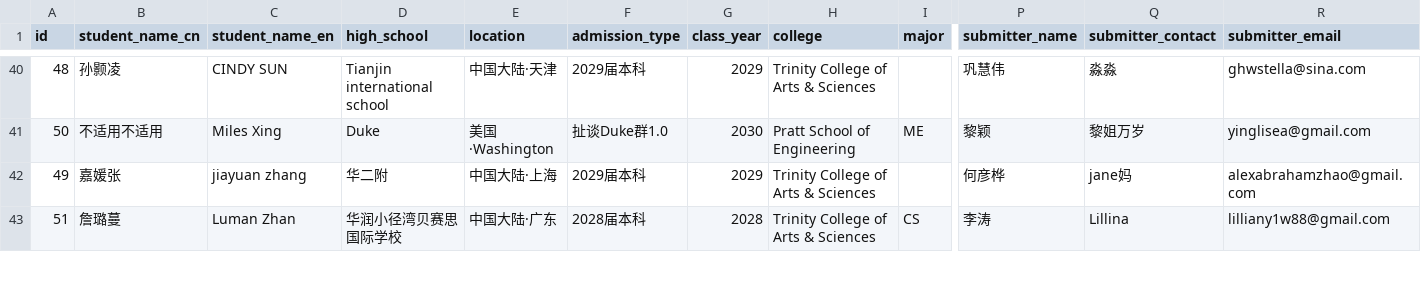
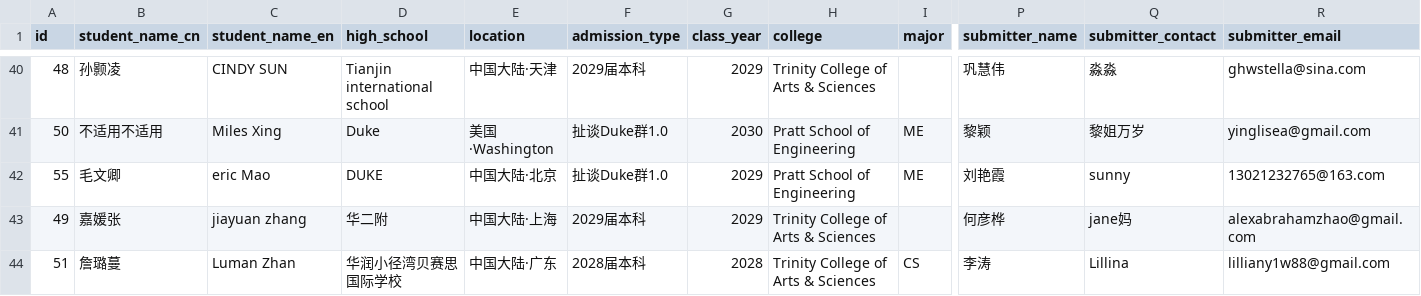
Before and after one commit to parentsduke/parentsduke, a CSV file: backup/latest/admissions_submissionsMulti.csv, drawn as a sheet; only a part is shown, gaps mark what is left out; rows hold the shown columns only; the diff names each change by its address in the sheet, - before the commit and + after, or states it on an @@ line.

```diff
--- a/backup/latest/admissions_submissionsMulti.csv
+++ b/backup/latest/admissions_submissionsMulti.csv
+row 42: 55 | 毛文卿 | eric Mao | DUKE | 中国大陆·北京 | 扯谈Duke群1.0 | 2029 | Pratt School of Engineering | ME | 刘艳霞 | sunny | 13021232765@163.com
```
Also changed, not shown: 1 other file.
